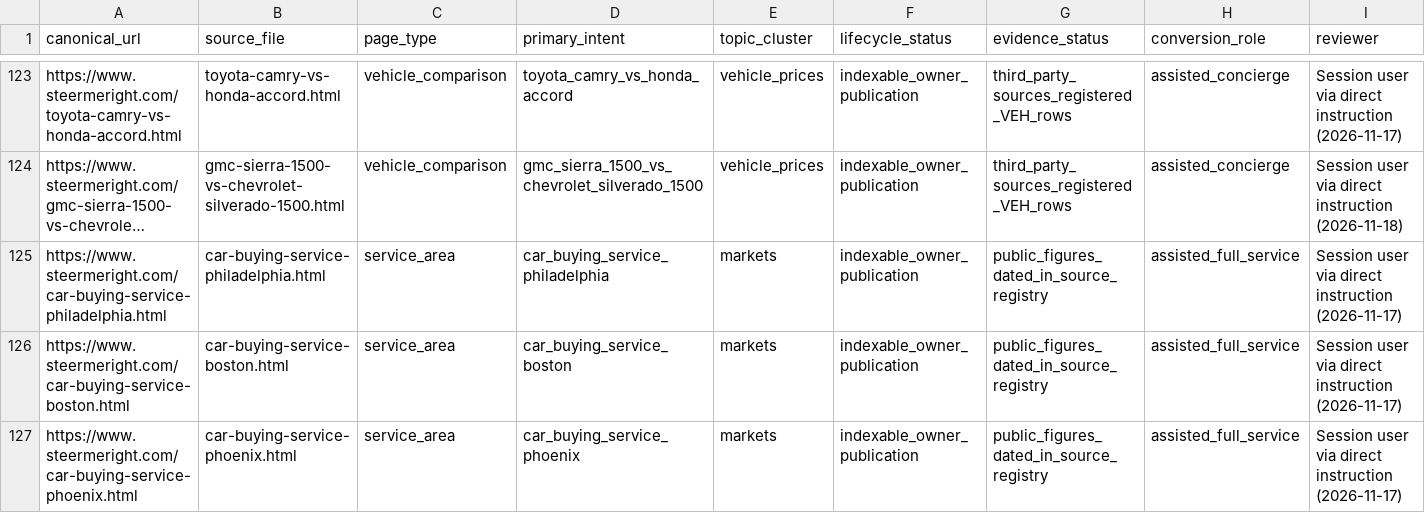
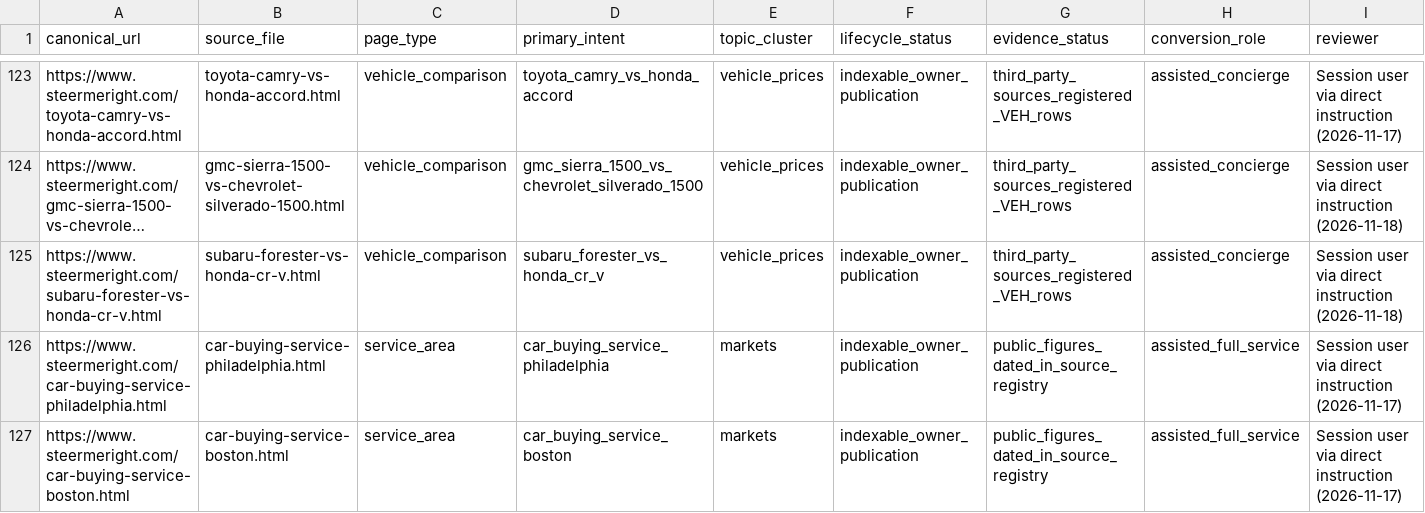
Before and after one commit to m1jenkins/Barton, a CSV file: data/content-inventory.csv, drawn as a sheet; only a part is shown, gaps mark what is left out; the shorter side is filled out with more unchanged rows; long unchanged cells end in …; rows hold the shown columns only; the diff names each change by its address in the sheet, - before the commit and + after, or states it on an @@ line.

```diff
--- a/data/content-inventory.csv
+++ b/data/content-inventory.csv
+row 125: https://www.steermeright.com/subaru-forester-vs-honda-cr-v.html | subaru-forester-vs-honda-cr-v.html | vehicle_comparison | subaru_forester_vs_honda_cr_v | vehicle_prices | indexable_owner_publication | third_party_sources_registered_VEH_rows | assisted_concierge | Session user via direct instruction (2026-11-18)
```
Also changed, not shown: docs/seo-execution/query-map.csv, 15 other files.
